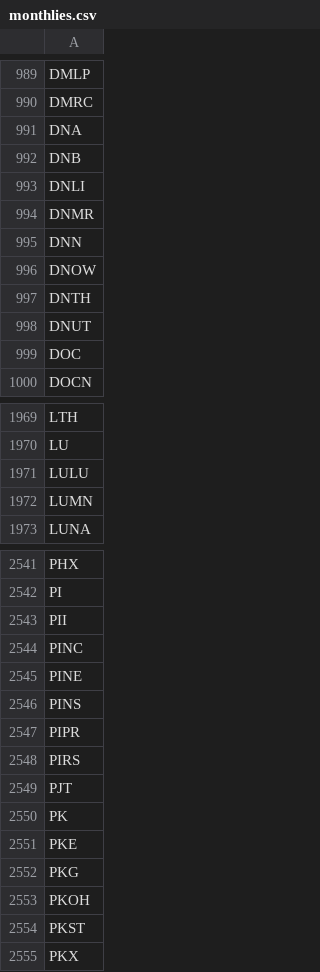
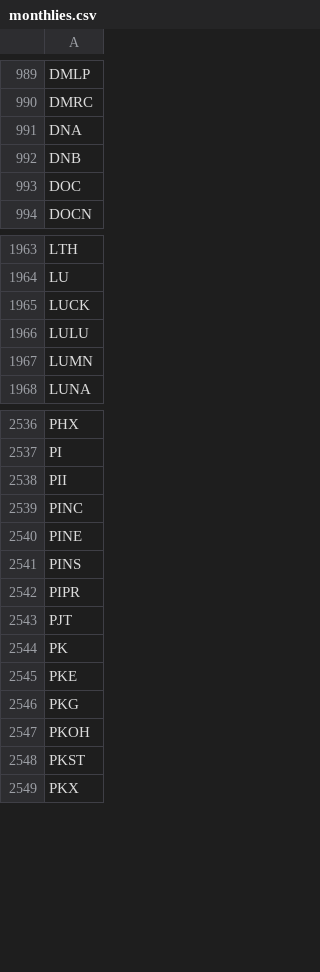
Before and after one commit to melder/symbols_options_csvs, a CSV file: monthlies.csv, drawn as a sheet; only a part is shown, gaps mark what is left out.

```diff
--- a/monthlies.csv
+++ b/monthlies.csv
@@ -992,8 +992,2 @@ DNA
 DNB
-DNLI
-DNMR
-DNN
-DNOW
-DNTH
-DNUT
 DOC
@@ -1970,2 +1964,3 @@ LTH
 LU
+LUCK
 LULU
@@ -2547,3 +2542,2 @@ PINS
 PIPR
-PIRS
 PJT
```
Also changed, not shown: options.csv, options_weeklies.csv, 1 other file.
